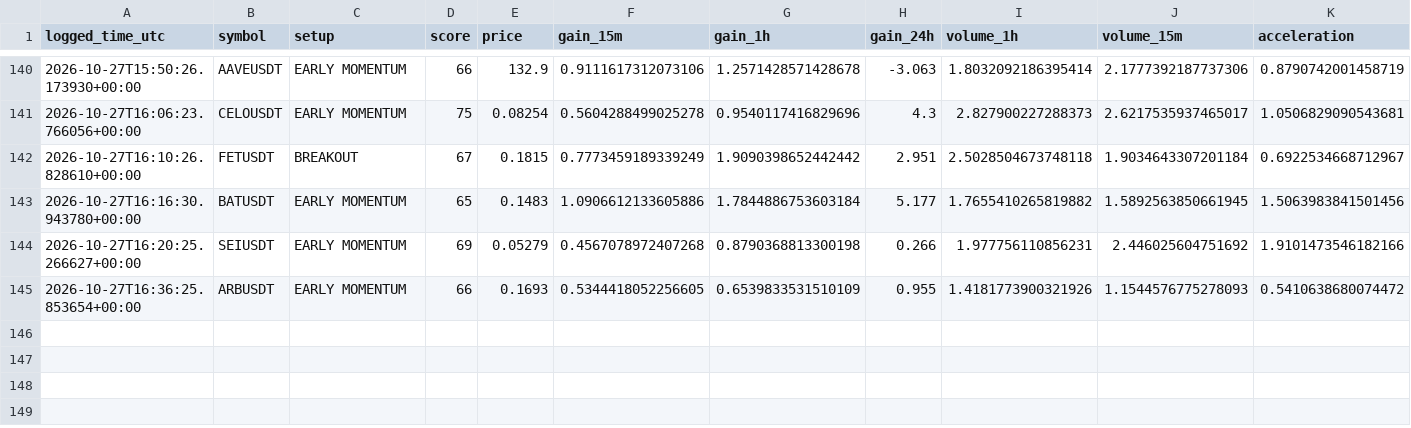
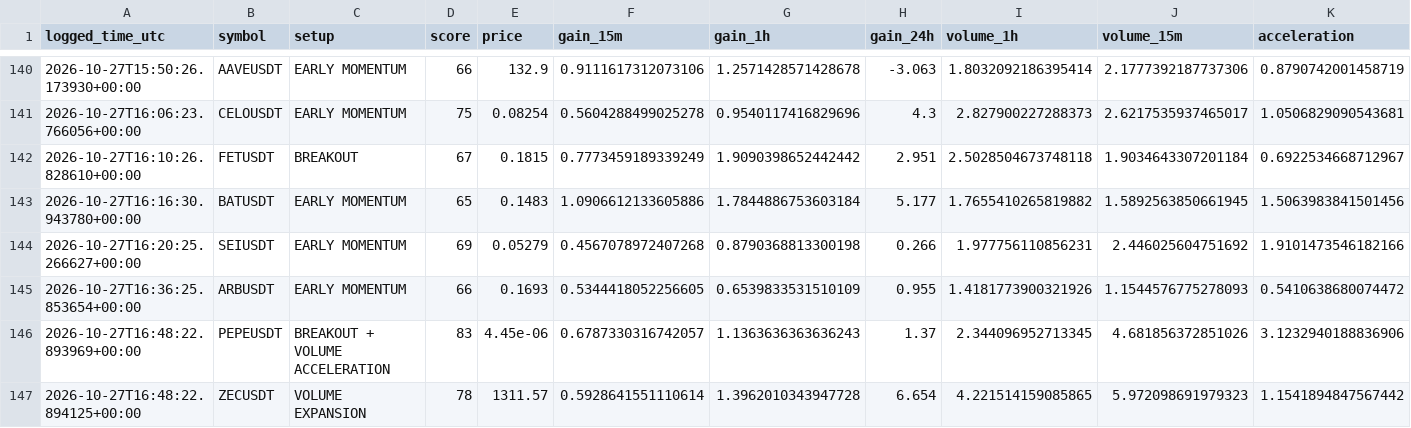
Before and after one commit to solom20232007/v7, a CSV file: early_watch_log_v7.csv, drawn as a sheet; only a part is shown, gaps mark what is left out; rows hold the shown columns only; the diff names each change by its address in the sheet, - before the commit and + after, or states it on an @@ line.

```diff
--- a/early_watch_log_v7.csv
+++ b/early_watch_log_v7.csv
+row 146: 2026-10-27T16:48:22.893969+00:00 | PEPEUSDT | BREAKOUT + VOLUME ACCELERATION | 83 | 4.45e-06 | 0.6787330316742057 | 1.1363636363636243 | 1.37 | 2.344096952713345 | 4.681856372851026 | 3.1232940188836906
+row 147: 2026-10-27T16:48:22.894125+00:00 | ZECUSDT | VOLUME EXPANSION | 78 | 1311.57 | 0.5928641551110614 | 1.3962010343947728 | 6.654 | 4.221514159085865 | 5.972098691979323 | 1.1541894847567442
```
Also changed, not shown: early_scan_diagnostics_v7.csv, 1 other file.
